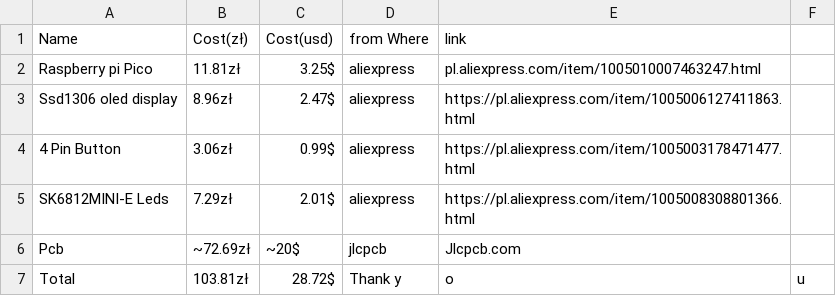
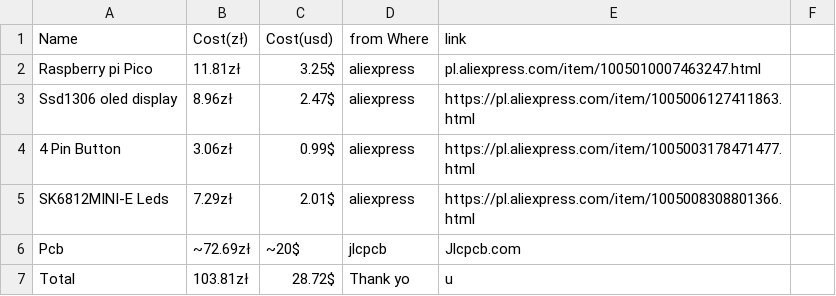
Before and after one commit to Traffic-Person/Time-shower, a CSV file: Bom.csv, drawn as a sheet.

Commit message:
Fix typo in total line of Bom.csv

```diff
--- a/Bom.csv
+++ b/Bom.csv
@@ -6,2 +6,2 @@ SK6812MINI-E Leds, 7.29zł, 2.01$, aliexpress, https://pl.aliexpress.com/item/10
 Pcb, ~72.69zł, ~20$, jlcpcb, Jlcpcb.com
-Total, 103.81zł, 28.72$, Thank y, o, u
+Total, 103.81zł, 28.72$, Thank yo, u
```
